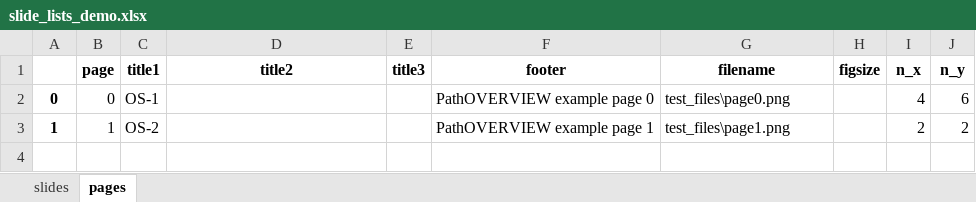
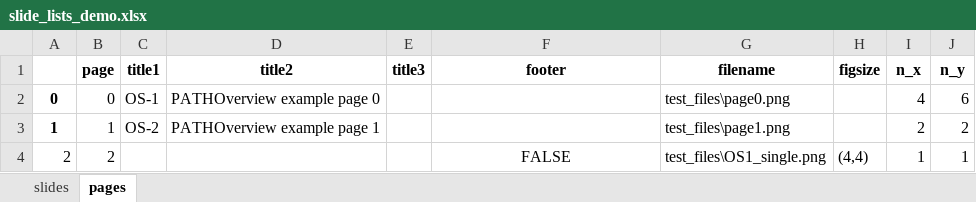
Before and after one commit to EpiCENTR-Lab/PATHOverview, an Excel workbook: test_files/slide_lists_demo.xlsx, sheet pages, drawn as a sheet; values as stored, in another font and other column widths than the file's, no borders; the diff names each change by its address in the sheet, - before the commit and + after, or states it on an @@ line.

```diff
--- a/test_files/slide_lists_demo.xlsx (sheet pages)
+++ b/test_files/slide_lists_demo.xlsx (sheet pages)
-D2 (title2): (empty)
+D2 (title2): PATHOverview example page 0
-F2 (footer): PathOVERVIEW example page 0
+F2 (footer): (empty)
-D3 (title2): (empty)
+D3 (title2): PATHOverview example page 1
-F3 (footer): PathOVERVIEW example page 1
+F3 (footer): (empty)
+row 4: 2 | 2 |  |  |  | FALSE | test_files\OS1_single.png | (4,4) | 1 | 1
```
Also changed, not shown: sheet slides, 4 other files.
